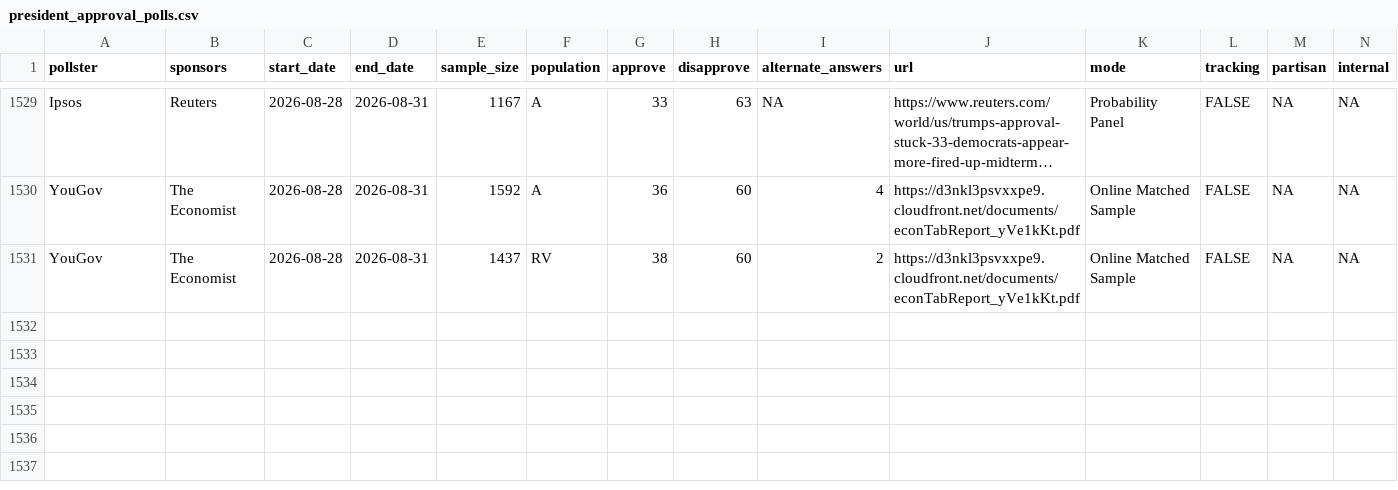
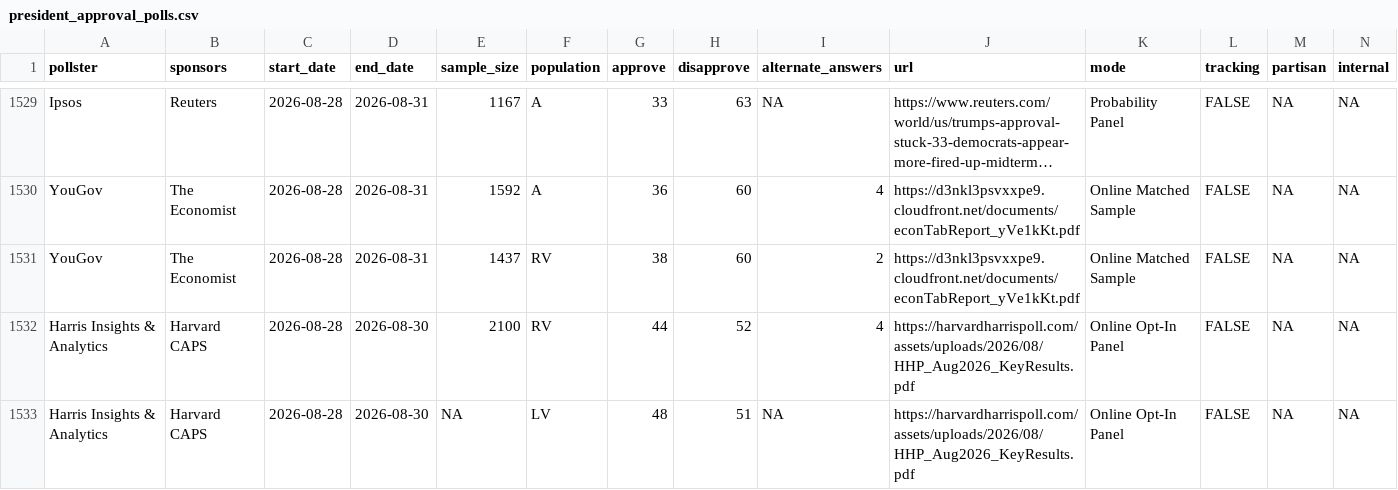
Before and after one commit to Hackquantumcpp/snoutcounter-backend, a CSV file: data/president_approval_polls.csv, drawn as a sheet; only a part is shown, gaps mark what is left out; long unchanged cells end in ….

```diff
--- a/data/president_approval_polls.csv
+++ b/data/president_approval_polls.csv
@@ -1531 +1531,3 @@ YouGov,The Economist,2026-08-28,2026-08-31,1592,A,36,60,4,https://d3nkl3psvxxpe9
 YouGov,The Economist,2026-08-28,2026-08-31,1437,RV,38,60,2,https://d3nkl3psvxxpe9.cloudfront.net/documents/econTabReport_yVe1kKt.pdf,Online Matched Sample,FALSE,NA,NA
+Harris Insights & Analytics,Harvard CAPS,2026-08-28,2026-08-30,2100,RV,44,52,4,https://harvardharrispoll.com/assets/uploads/2026/08/HHP_Aug2026_KeyResults.pdf,Online Opt-In Panel,FALSE,NA,NA
+Harris Insights & Analytics,Harvard CAPS,2026-08-28,2026-08-30,NA,LV,48,51,NA,https://harvardharrispoll.com/assets/uploads/2026/08/HHP_Aug2026_KeyResults.pdf,Online Opt-In Panel,FALSE,NA,NA
```
Also changed, not shown: averages/generic_ballot.csv, averages/presidential_RV_approval.csv, 5 other files.
